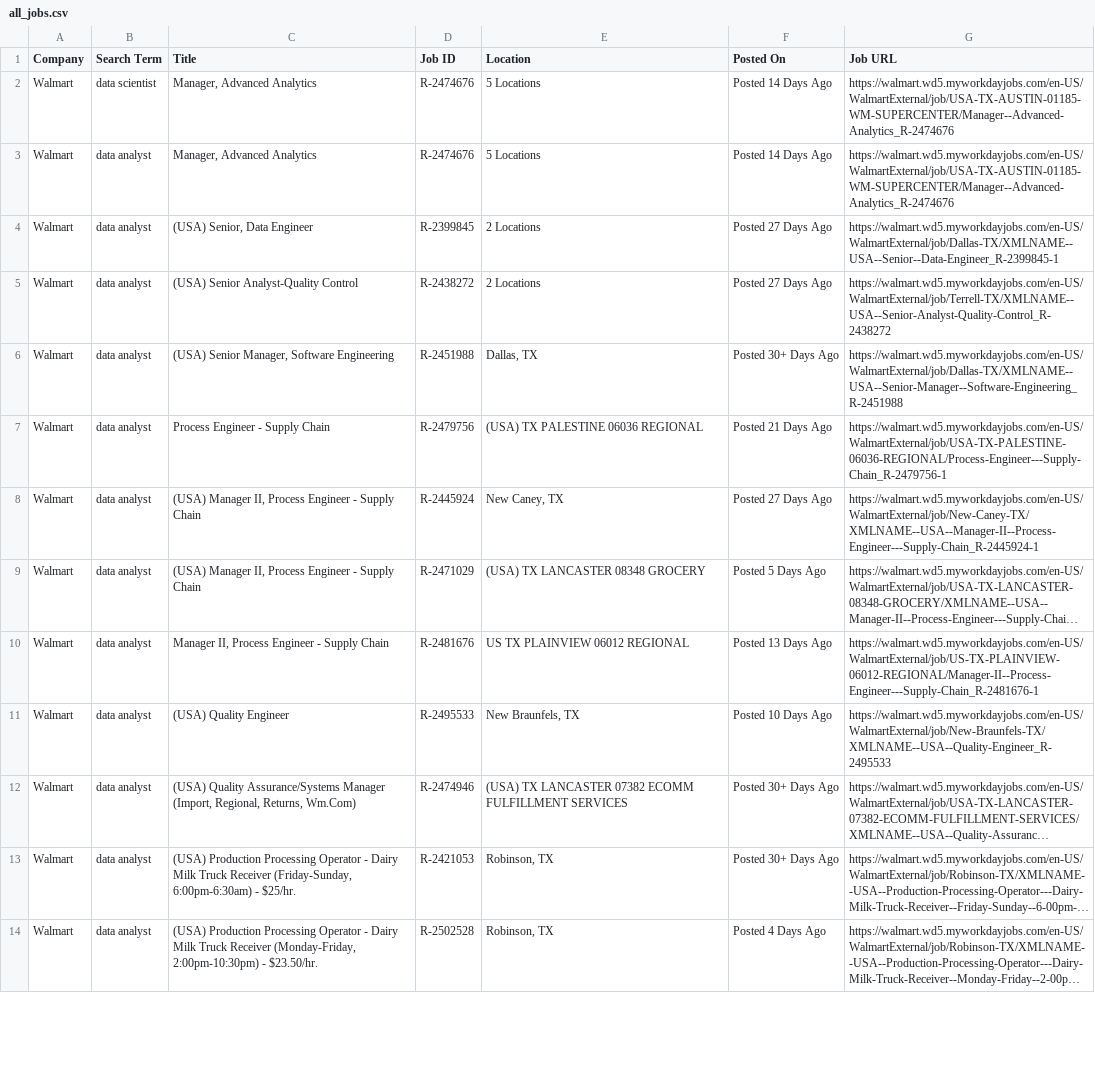
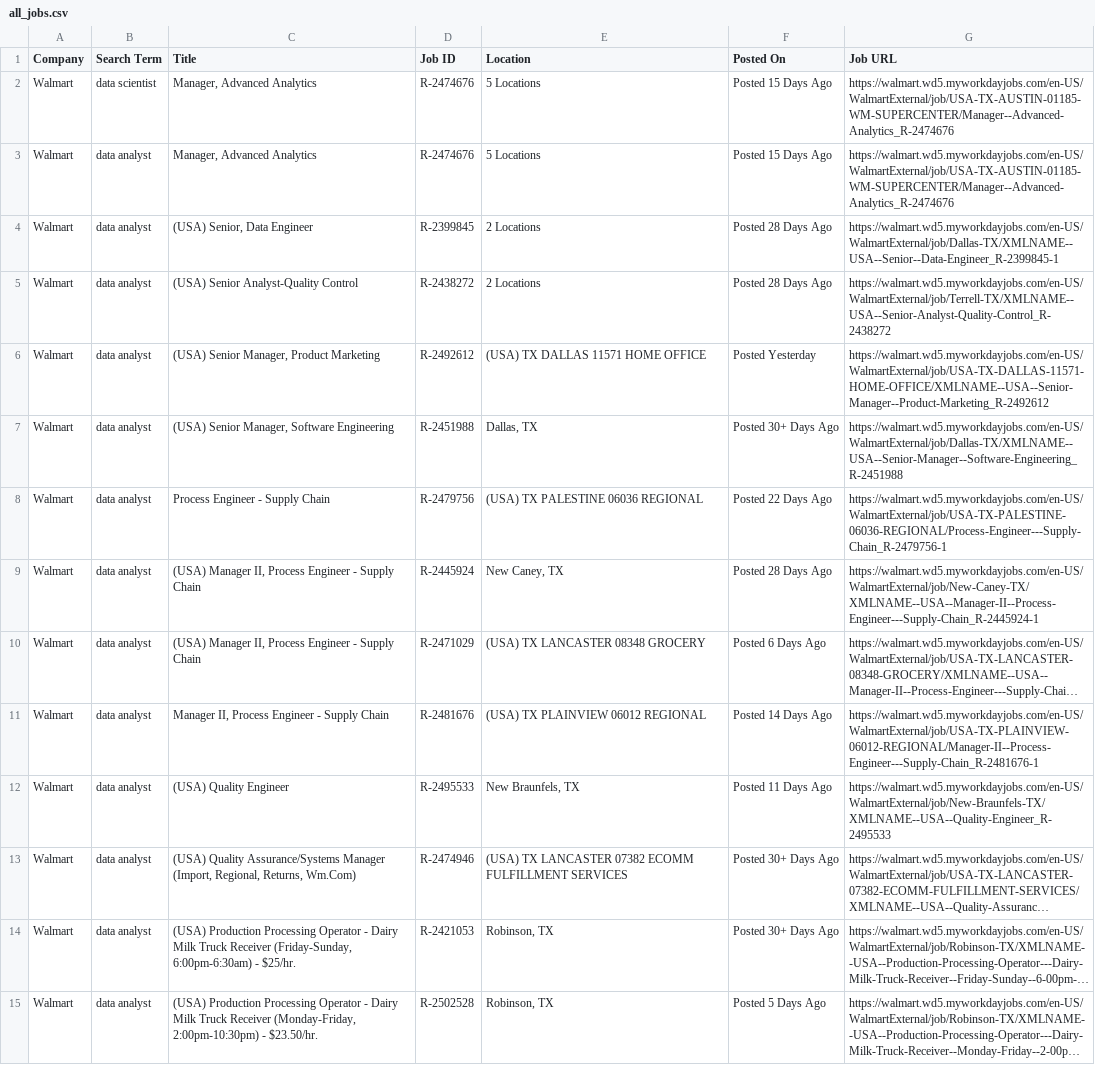
Before and after one commit to melbydick/BUSA521-Capstone, a CSV file: all_jobs.csv, drawn as a sheet; only a part is shown; long unchanged cells end in …; addresses are those after the commit; the diff covers the shown part only; the diff names each change by its address in the sheet, - before the commit and + after, or states it on an @@ line.

```diff
--- a/all_jobs.csv
+++ b/all_jobs.csv
-F2:F3 (Posted On): Posted 14 Days Ago
+F2:F3 (Posted On): Posted 15 Days Ago
-F4:F5 (Posted On): Posted 27 Days Ago
+F4:F5 (Posted On): Posted 28 Days Ago
+row 6: Walmart | data analyst | (USA) Senior Manager, Product Marketing | R-2492612 | (USA) TX DALLAS 11571 HOME OFFICE | Posted Yesterday | https://walmart.wd5.myworkdayjobs.com/en-US/WalmartExternal/job/USA-TX-DALLAS-11571-HOME-OFFICE/XMLNAME--USA--Senior-Manager--Product-Marketing_R-2492612
-F8 (Posted On): Posted 21 Days Ago
+F8 (Posted On): Posted 22 Days Ago
-F9 (Posted On): Posted 27 Days Ago
+F9 (Posted On): Posted 28 Days Ago
-F10 (Posted On): Posted 5 Days Ago
+F10 (Posted On): Posted 6 Days Ago
-E11 (Location): US TX PLAINVIEW 06012 REGIONAL
+E11 (Location): (USA) TX PLAINVIEW 06012 REGIONAL
-F11 (Posted On): Posted 13 Days Ago
+F11 (Posted On): Posted 14 Days Ago
-G11 (Job URL): https://walmart.wd5.myworkdayjobs.com/en-US/WalmartExternal/job/US-TX-PLAINVIEW-06012-REGIONAL/Manager-II--Process-Engineer---Supply-Chain_R-2481676-1
+G11 (Job URL): https://walmart.wd5.myworkdayjobs.com/en-US/WalmartExternal/job/USA-TX-PLAINVIEW-06012-REGIONAL/Manager-II--Process-Engineer---Supply-Chain_R-2481676-1
-F12 (Posted On): Posted 10 Days Ago
+F12 (Posted On): Posted 11 Days Ago
-F15 (Posted On): Posted 4 Days Ago
+F15 (Posted On): Posted 5 Days Ago
```
Also changed, not shown: 4 added rows, 2 removed rows and 111 edited cells elsewhere in this file.
